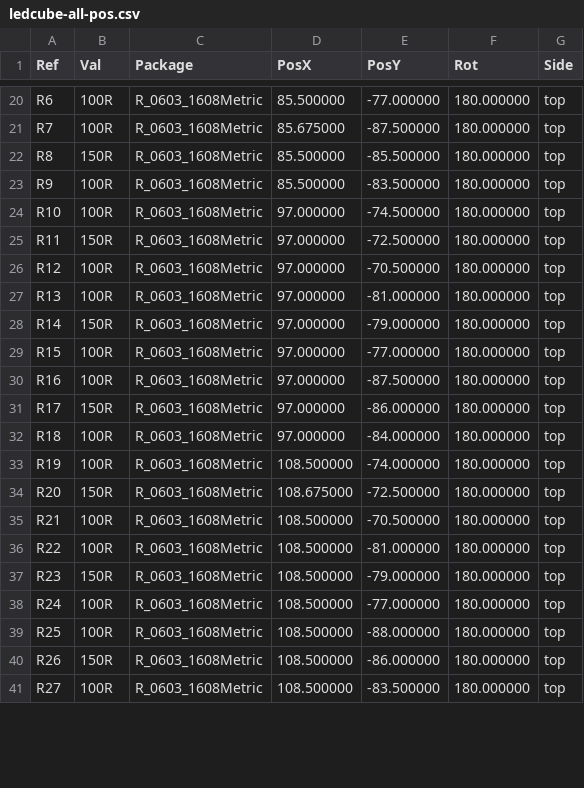
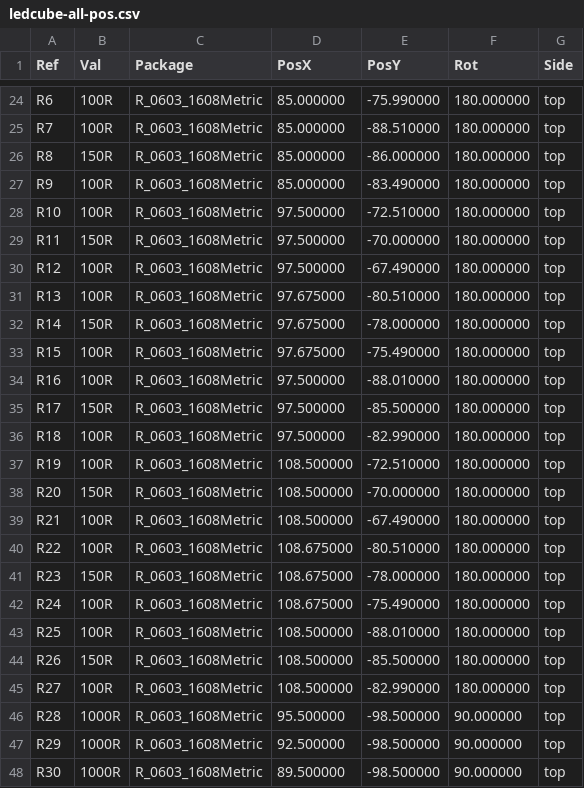
Before and after one commit to Dominikhun250/LedCube, a CSV file: kicad/ledcube-all-pos.csv, drawn as a sheet; only a part is shown, gaps mark what is left out; the diff covers the shown part only.

```diff
--- a/kicad/ledcube-all-pos.csv
+++ b/kicad/ledcube-all-pos.csv
@@ -20,22 +24,25 @@ Ref,Val,Package,PosX,PosY,Rot,Side
-"R6","100R","R_0603_1608Metric",85.500000,-77.000000,180.000000,top
-"R7","100R","R_0603_1608Metric",85.675000,-87.500000,180.000000,top
-"R8","150R","R_0603_1608Metric",85.500000,-85.500000,180.000000,top
-"R9","100R","R_0603_1608Metric",85.500000,-83.500000,180.000000,top
-"R10","100R","R_0603_1608Metric",97.000000,-74.500000,180.000000,top
-"R11","150R","R_0603_1608Metric",97.000000,-72.500000,180.000000,top
-"R12","100R","R_0603_1608Metric",97.000000,-70.500000,180.000000,top
-"R13","100R","R_0603_1608Metric",97.000000,-81.000000,180.000000,top
-"R14","150R","R_0603_1608Metric",97.000000,-79.000000,180.000000,top
-"R15","100R","R_0603_1608Metric",97.000000,-77.000000,180.000000,top
-"R16","100R","R_0603_1608Metric",97.000000,-87.500000,180.000000,top
-"R17","150R","R_0603_1608Metric",97.000000,-86.000000,180.000000,top
-"R18","100R","R_0603_1608Metric",97.000000,-84.000000,180.000000,top
-"R19","100R","R_0603_1608Metric",108.500000,-74.000000,180.000000,top
-"R20","150R","R_0603_1608Metric",108.675000,-72.500000,180.000000,top
-"R21","100R","R_0603_1608Metric",108.500000,-70.500000,180.000000,top
-"R22","100R","R_0603_1608Metric",108.500000,-81.000000,180.000000,top
-"R23","150R","R_0603_1608Metric",108.500000,-79.000000,180.000000,top
-"R24","100R","R_0603_1608Metric",108.500000,-77.000000,180.000000,top
-"R25","100R","R_0603_1608Metric",108.500000,-88.000000,180.000000,top
-"R26","150R","R_0603_1608Metric",108.500000,-86.000000,180.000000,top
-"R27","100R","R_0603_1608Metric",108.500000,-83.500000,180.000000,top
+"R6","100R","R_0603_1608Metric",85.000000,-75.990000,180.000000,top
+"R7","100R","R_0603_1608Metric",85.000000,-88.510000,180.000000,top
+"R8","150R","R_0603_1608Metric",85.000000,-86.000000,180.000000,top
+"R9","100R","R_0603_1608Metric",85.000000,-83.490000,180.000000,top
+"R10","100R","R_0603_1608Metric",97.500000,-72.510000,180.000000,top
+"R11","150R","R_0603_1608Metric",97.500000,-70.000000,180.000000,top
+"R12","100R","R_0603_1608Metric",97.500000,-67.490000,180.000000,top
+"R13","100R","R_0603_1608Metric",97.675000,-80.510000,180.000000,top
+"R14","150R","R_0603_1608Metric",97.675000,-78.000000,180.000000,top
+"R15","100R","R_0603_1608Metric",97.675000,-75.490000,180.000000,top
+"R16","100R","R_0603_1608Metric",97.500000,-88.010000,180.000000,top
+"R17","150R","R_0603_1608Metric",97.500000,-85.500000,180.000000,top
+"R18","100R","R_0603_1608Metric",97.500000,-82.990000,180.000000,top
+"R19","100R","R_0603_1608Metric",108.500000,-72.510000,180.000000,top
+"R20","150R","R_0603_1608Metric",108.500000,-70.000000,180.000000,top
+"R21","100R","R_0603_1608Metric",108.500000,-67.490000,180.000000,top
+"R22","100R","R_0603_1608Metric",108.675000,-80.510000,180.000000,top
+"R23","150R","R_0603_1608Metric",108.675000,-78.000000,180.000000,top
+"R24","100R","R_0603_1608Metric",108.675000,-75.490000,180.000000,top
+"R25","100R","R_0603_1608Metric",108.500000,-88.010000,180.000000,top
+"R26","150R","R_0603_1608Metric",108.500000,-85.500000,180.000000,top
+"R27","100R","R_0603_1608Metric",108.500000,-82.990000,180.000000,top
+"R28","1000R","R_0603_1608Metric",95.500000,-98.500000,90.000000,top
+"R29","1000R","R_0603_1608Metric",92.500000,-98.500000,90.000000,top
+"R30","1000R","R_0603_1608Metric",89.500000,-98.500000,90.000000,top
```
Also changed, not shown: 5 added rows, 4 removed rows and 36 edited cells elsewhere in this file, kicad/ledcube.csv, 20 other files.
